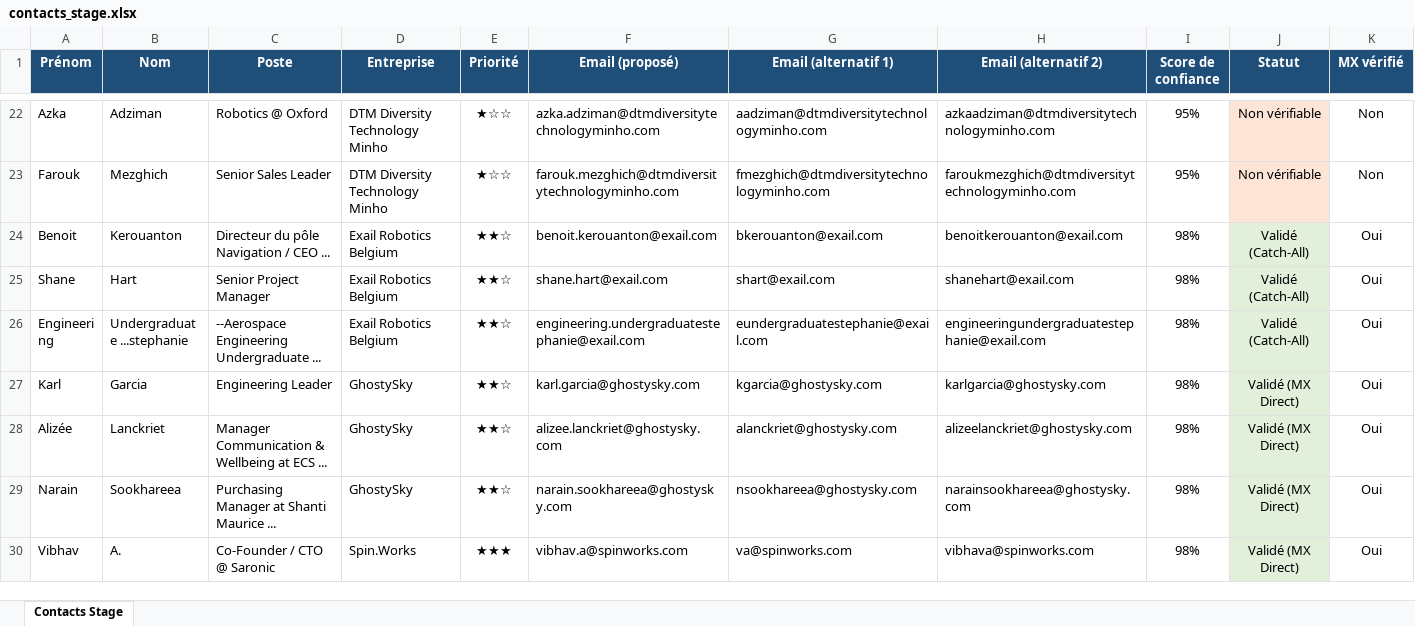
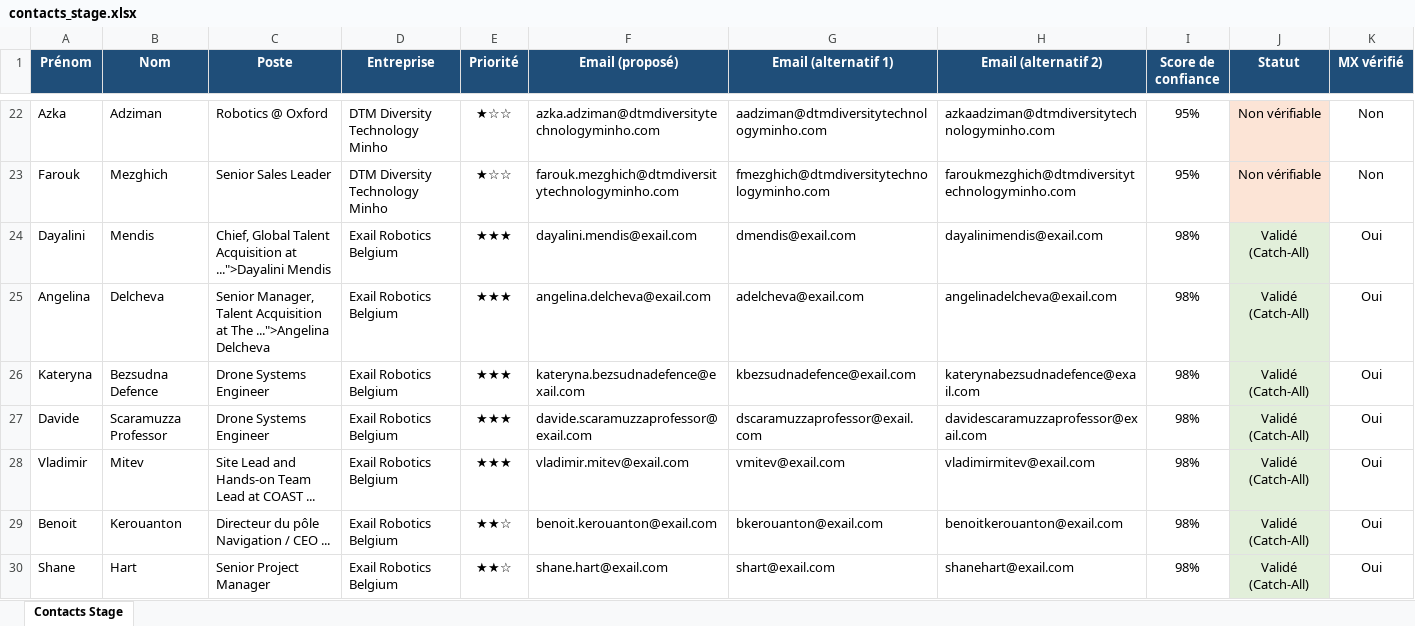
Before and after one commit to medhsiny2003/linkedin-prospector, an Excel workbook: data/contacts_stage.xlsx, sheet Contacts Stage, drawn as a sheet; only a part is shown, gaps mark what is left out; the shorter side is filled out with more unchanged rows; values as stored, in another font and other column widths than the file's, no borders; rows hold the shown columns only; the diff names each change by its address in the sheet, - before the commit and + after, or states it on an @@ line.

Commit message:
chore(auto): synchronisation 5 nouveaux leads [skip ci]

```diff
--- a/data/contacts_stage.xlsx (sheet Contacts Stage)
+++ b/data/contacts_stage.xlsx (sheet Contacts Stage)
+row 24: Dayalini | Mendis | Chief, Global Talent Acquisition at ...">Dayalini Mendis | Exail Robotics Belgium | ★★★ | dayalini.mendis@exail.com | dmendis@exail.com | dayalinimendis@exail.com | 98% | Validé (Catch-All) | Oui
+row 25: Angelina | Delcheva | Senior Manager, Talent Acquisition at The ...">Angelina Delcheva | Exail Robotics Belgium | ★★★ | angelina.delcheva@exail.com | adelcheva@exail.com | angelinadelcheva@exail.com | 98% | Validé (Catch-All) | Oui
+row 26: Kateryna | Bezsudna Defence | Drone Systems Engineer | Exail Robotics Belgium | ★★★ | kateryna.bezsudnadefence@exail.com | kbezsudnadefence@exail.com | katerynabezsudnadefence@exail.com | 98% | Validé (Catch-All) | Oui
+row 27: Davide | Scaramuzza Professor | Drone Systems Engineer | Exail Robotics Belgium | ★★★ | davide.scaramuzzaprofessor@exail.com | dscaramuzzaprofessor@exail.com | davidescaramuzzaprofessor@exail.com | 98% | Validé (Catch-All) | Oui
+row 28: Vladimir | Mitev | Site Lead and Hands-on Team Lead at COAST ... | Exail Robotics Belgium | ★★★ | vladimir.mitev@exail.com | vmitev@exail.com | vladimirmitev@exail.com | 98% | Validé (Catch-All) | Oui
```
Also changed, not shown: 2 other files.
